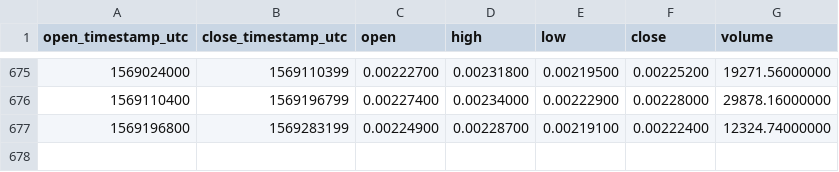
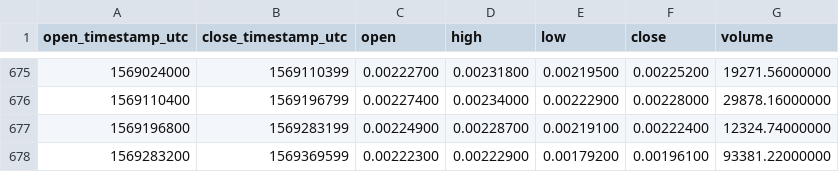
Before and after one commit to cryptobigbro/binance-GXSETH, a CSV file: binance-GXSETH-1d.csv, drawn as a sheet; only a part is shown, gaps mark what is left out; the diff names each change by its address in the sheet, - before the commit and + after, or states it on an @@ line.

Commit message:
Update OHLCV data.

```diff
--- a/binance-GXSETH-1d.csv
+++ b/binance-GXSETH-1d.csv
+row 678: 1569283200 | 1569369599 | 0.00222300 | 0.00222900 | 0.00179200 | 0.00196100 | 93381.22000000
```
Also changed, not shown: 1 other file.
